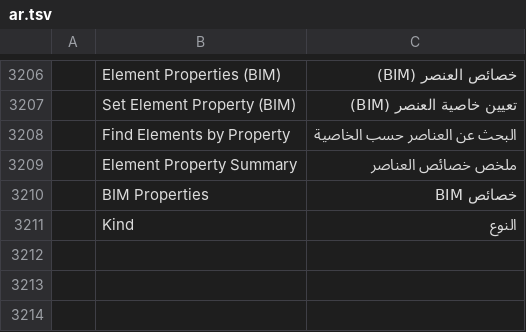
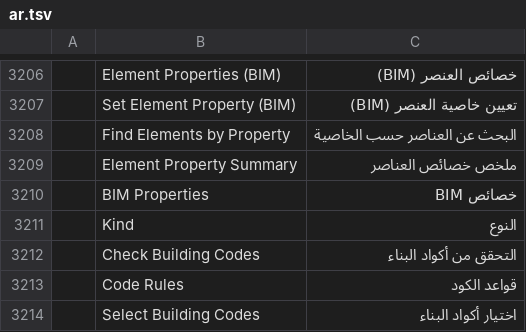
Before and after one commit to AICodeForgedev/cadaddy, a TSV file: crates/ui-egui/src/i18n/ar.tsv, drawn as a sheet; only a part is shown, gaps mark what is left out; the diff names each change by its address in the sheet, - before the commit and + after, or states it on an @@ line.

```diff
--- a/crates/ui-egui/src/i18n/ar.tsv
+++ b/crates/ui-egui/src/i18n/ar.tsv
+row 3212:  | Check Building Codes | التحقق من أكواد البناء
+row 3213:  | Code Rules | قواعد الكود
+row 3214:  | Select Building Codes | اختيار أكواد البناء
```
Also changed, not shown: crates/ui-egui/src/i18n/cs.tsv, crates/ui-egui/src/i18n/es.tsv, 9 other files.
